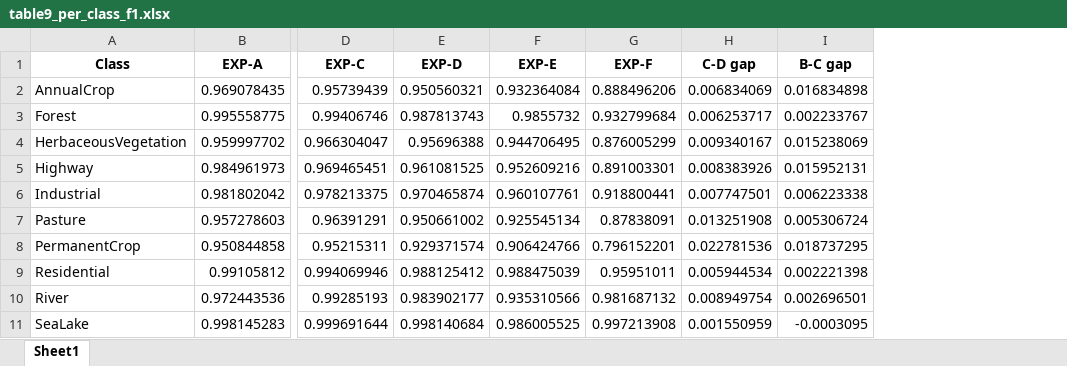
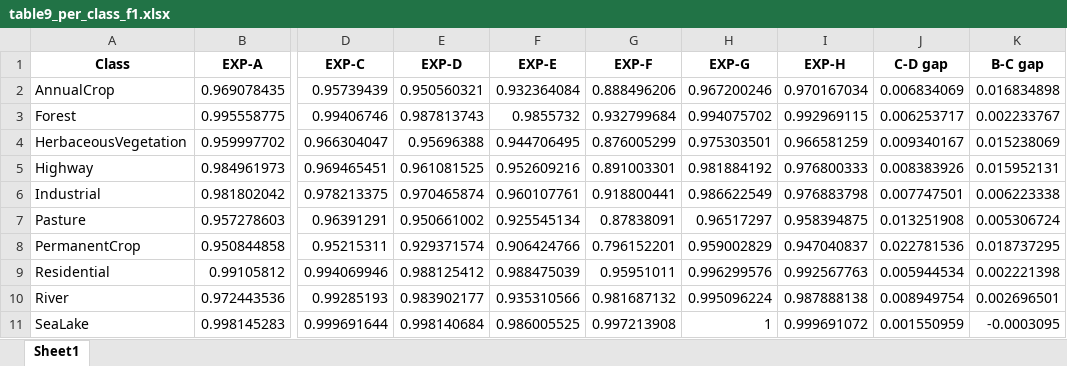
Before and after one commit to Dhruv11092003/Quantum_Geosicene, an Excel workbook: tables/table9_per_class_f1.xlsx, sheet Sheet1, drawn as a sheet; only a part is shown, gaps mark what is left out; values as stored, in another font and other column widths than the file's, no borders; the diff names each change by its address in the sheet, - before the commit and + after, or states it on an @@ line.

```diff
--- a/tables/table9_per_class_f1.xlsx (sheet Sheet1)
+++ b/tables/table9_per_class_f1.xlsx (sheet Sheet1)
+column H (EXP-G), rows 2-11: 0.967200246 | 0.994075702 | 0.975303501 | 0.981884192 | 0.986622549 | 0.96517297 | 0.959002829 | 0.996299576 | 0.995096224 | 1
+column I (EXP-H), rows 2-11: 0.970167034 | 0.992969115 | 0.966581259 | 0.976800333 | 0.976883798 | 0.958394875 | 0.947040837 | 0.992567763 | 0.987888138 | 0.999691072
```
Also changed, not shown: tables/table2_per_run_results.xlsx, tables/table3_ensemble_summary.xlsx, 46 other files.
